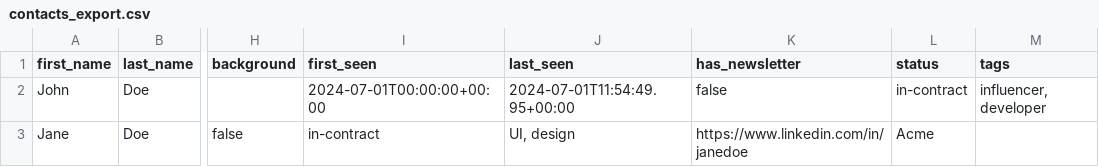
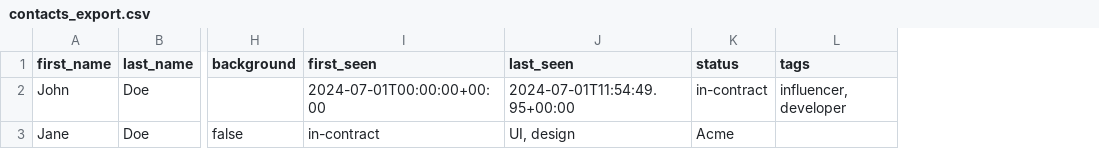
Before and after one commit to Vitaloreflex-2026/vitalo-intelligence-360, a CSV file: src/components/atomic-crm/contacts/contacts_export.csv, drawn as a sheet; only a part is shown, gaps mark what is left out; the diff names each change by its address in the sheet, - before the commit and + after, or states it on an @@ line.

```diff
--- a/src/components/atomic-crm/contacts/contacts_export.csv
+++ b/src/components/atomic-crm/contacts/contacts_export.csv
-column K (has_newsletter), rows 2-3: false | https://www.linkedin.com/in/janedoe
```
Also changed, not shown: src/components/atomic-crm/dataImport/companies_sample.csv, src/components/atomic-crm/dataImport/deals_sample.csv, 36 other files.
